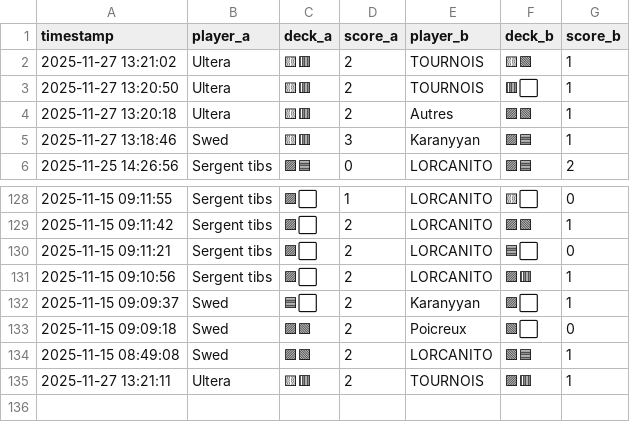
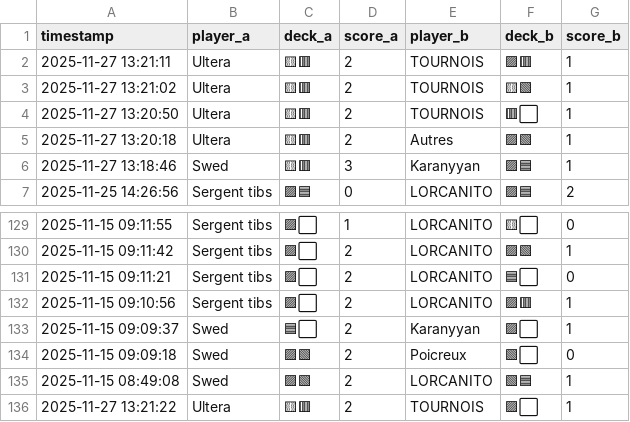
Before and after one commit to michaelbelcas-arch/site-eclypse, a CSV file: matches.csv, drawn as a sheet; only a part is shown, gaps mark what is left out.

Commit message:
Update matches.csv depuis l'app Streamlit

```diff
--- a/matches.csv
+++ b/matches.csv
@@ -1,2 +1,3 @@
 timestamp,player_a,deck_a,score_a,player_b,deck_b,score_b
+2025-11-27 13:21:11,Ultera,🟨🟥,2,TOURNOIS,🟪🟥,1
 2025-11-27 13:21:02,Ultera,🟨🟥,2,TOURNOIS,🟨🟩,1
@@ -134,2 +135,2 @@ timestamp,player_a,deck_a,score_a,player_b,deck_b,score_b
 2025-11-15 08:49:08,Swed,🟪🟩,2,LORCANITO,🟩🟦,1
-2025-11-27 13:21:11,Ultera,🟨🟥,2,TOURNOIS,🟪🟥,1
+2025-11-27 13:21:22,Ultera,🟨🟥,2,TOURNOIS,🟪⬜,1
```
